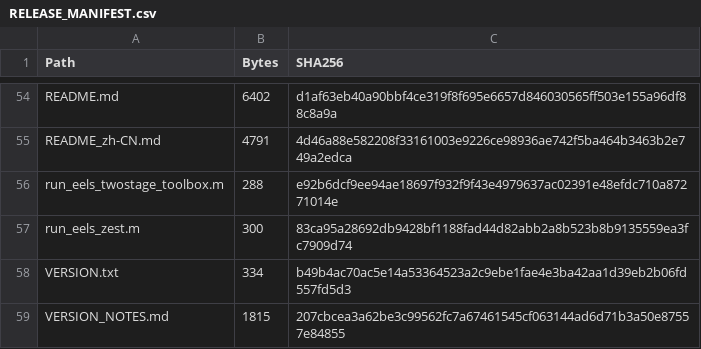
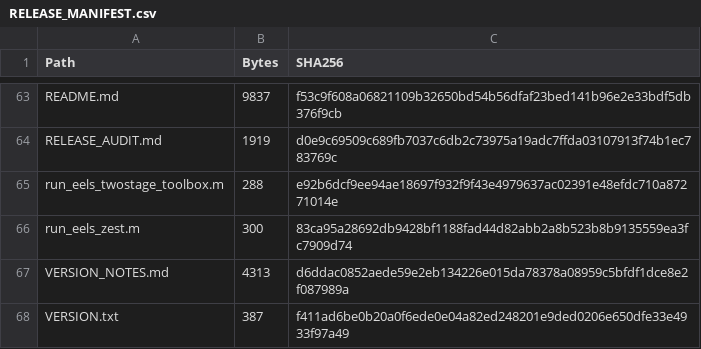
Before and after one commit to Iridium-191/EELS-ZEST, a CSV file: RELEASE_MANIFEST.csv, drawn as a sheet; only a part is shown, gaps mark what is left out; the diff covers the shown part only.

```diff
--- a/RELEASE_MANIFEST.csv
+++ b/RELEASE_MANIFEST.csv
@@ -54,6 +63,6 @@
-"README.md","6402","d1af63eb40a90bbf4ce319f8f695e6657d846030565ff503e155a96df88c8a9a"
-"README_zh-CN.md","4791","4d46a88e582208f33161003e9226ce98936ae742f5ba464b3463b2e749a2edca"
+"README.md","9837","f53c9f608a06821109b32650bd54b56dfaf23bed141b96e2e33bdf5db376f9cb"
+"RELEASE_AUDIT.md","1919","d0e9c69509c689fb7037c6db2c73975a19adc7ffda03107913f74b1ec783769c"
 "run_eels_twostage_toolbox.m","288","e92b6dcf9ee94ae18697f932f9f43e4979637ac02391e48efdc710a87271014e"
 "run_eels_zest.m","300","83ca95a28692db9428bf1188fad44d82abb2a8b523b8b9135559ea3fc7909d74"
-"VERSION.txt","334","b49b4ac70ac5e14a53364523a2c9ebe1fae4e3ba42aa1d39eb2b06fd557fd5d3"
-"VERSION_NOTES.md","1815","207cbcea3a62be3c99562fc7a67461545cf063144ad6d71b3a50e87557e84855"
+"VERSION_NOTES.md","4313","d6ddac0852aede59e2eb134226e015da78378a08959c5bfdf1dce8e2f087989a"
+"VERSION.txt","387","f411ad6be0b20a0f6ede0e04a82ed248201e9ded0206e650dfe33e4933f97a49"
```
Also changed, not shown: 14 added rows, 5 removed rows, 3 moved rows and 38 edited cells elsewhere in this file, 20 other files.
